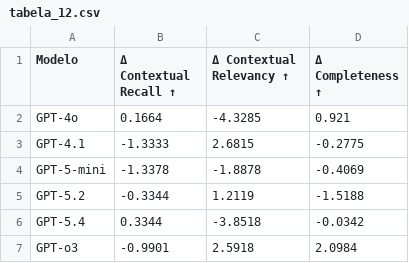
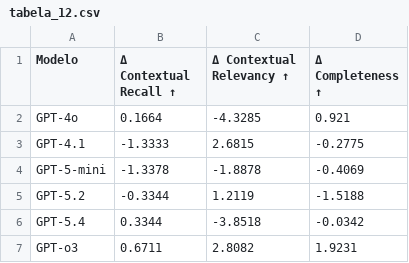
Before and after one commit to tiagoriosrocha/llm-as-judge, a CSV file: avaliacao/tabelas/tabela_12.csv, drawn as a sheet.

```diff
--- a/avaliacao/tabelas/tabela_12.csv
+++ b/avaliacao/tabelas/tabela_12.csv
@@ -6,2 +6,2 @@ GPT-5.2,-0.3344,1.2119,-1.5188
 GPT-5.4,0.3344,-3.8518,-0.0342
-GPT-o3,-0.9901,2.5918,2.0984
+GPT-o3,0.6711,2.8082,1.9231
```
Also changed, not shown: avaliacao/auditoria/auditoria_consistencia_resumo_vs_detalhado.csv, avaliacao/resumo_avaliadas.csv, 22 other files.
